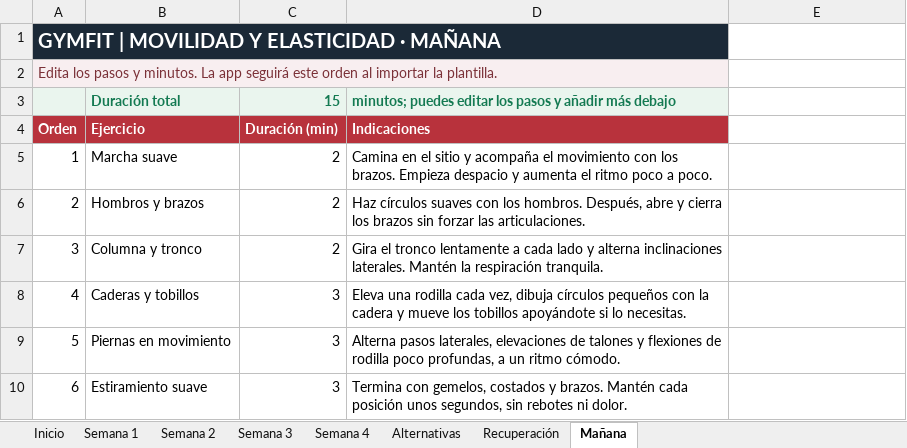
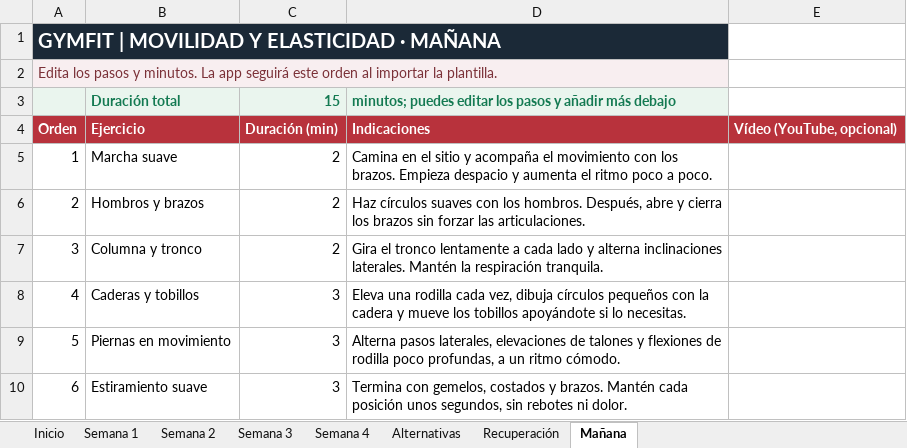
Before and after one commit to antonioprog23/GymFit, an Excel workbook: app/src/main/assets/rutina_plantilla.xlsx, sheet Mañana, drawn as a sheet; values as stored, in another font and other column widths than the file's, no borders; the diff names each change by its address in the sheet, - before the commit and + after, or states it on an @@ line.

```diff
--- a/app/src/main/assets/rutina_plantilla.xlsx (sheet Mañana)
+++ b/app/src/main/assets/rutina_plantilla.xlsx (sheet Mañana)
-E4: (empty)
+E4: Vídeo (YouTube, opcional)
-E4 fill: none
+E4 fill: #B8323B
```
Also changed, not shown: sheet Inicio, sheet Semana 2, sheet Semana 4, sheet Semana 1, sheet Semana 3, sheet Recuperación, 2 other files.
